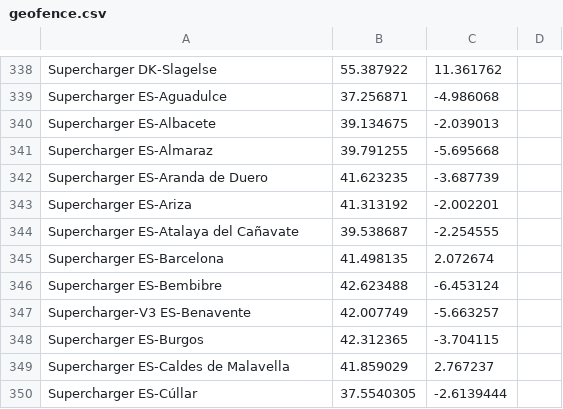
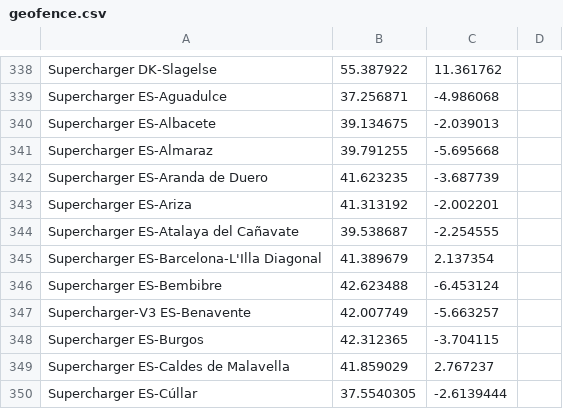
Before and after one commit to bassmaster187/TeslaLogger, a CSV file: TeslaLogger/bin/geofence.csv, drawn as a sheet; only a part is shown, gaps mark what is left out; removed rows and columns are numbered as before the commit, all else as after; the diff names each change by its address in the sheet, - before the commit and + after, or states it on an @@ line.

Commit message:
Korrektur fuer Barcelona
Es gibt im moment 2 Supercharger um Barcelona, L'Illa Diagonal und ausserhalb in Sant Cugat.

Die Koordinaten von Barcelona waren die von Sant Cugat die auch schon in der Liste sind. Daher habe ich Barcelona korrigiert mit dem richtigen Namen und die Koordinaten angepasst.

```diff
--- a/TeslaLogger/bin/geofence.csv
+++ b/TeslaLogger/bin/geofence.csv
-row 345: Supercharger ES-Barcelona | 41.498135 | 2.072674
+row 345: Supercharger ES-Barcelona-L'Illa Diagonal | 41.389679 | 2.137354
```
